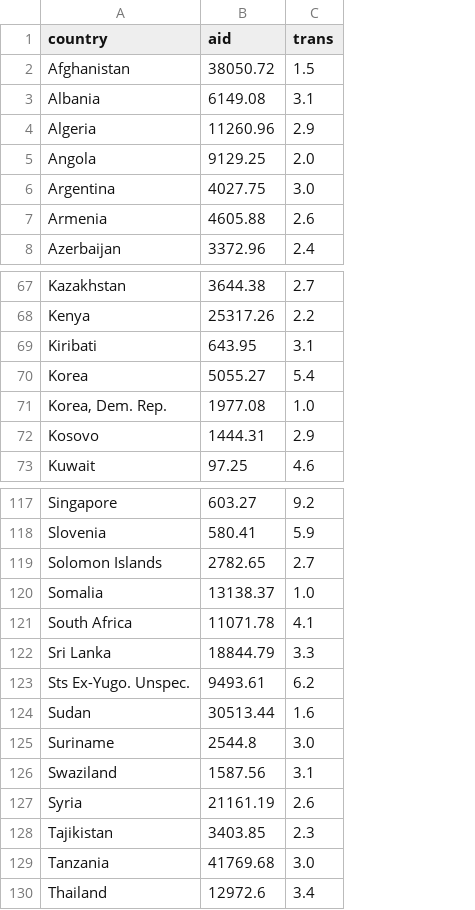
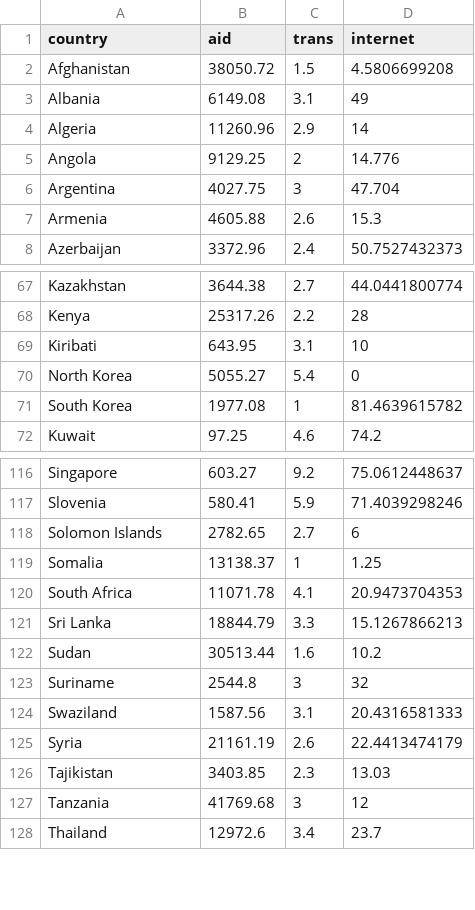
Before and after one commit to nsonnad/d3-datavis, a CSV file: aid-transparency/aid-transparency.csv, drawn as a sheet; only a part is shown, gaps mark what is left out; removed rows and columns are numbered as before the commit, all else as after; the diff covers the shown part only; the diff names each change by its address in the sheet, - before the commit and + after, or states it on an @@ line.

Commit message:
first draft of aid-transparency project

```diff
--- a/aid-transparency/aid-transparency.csv
+++ b/aid-transparency/aid-transparency.csv
+column D (internet), rows 2-8: 4.5806699208 | 49 | 14 | 14.776 | 47.704 | 15.3 | 50.7527432373; rows 67-70: 44.0441800774 | 28 | 10 | 0; row 72: 74.2; rows 116-128: 75.0612448637 | 71.4039298246 | 6 | 1.25 | 20.9473704353 | 15.1267866213 | 10.2 | 32 | 20.4316581333 | 22.4413474179 | 13.03 | 12 | 23.7
-C5 (trans): 2.0
+C5 (trans): 2
-C6 (trans): 3.0
+C6 (trans): 3
-A70 (country): Korea
+A70 (country): North Korea
-row 71: Korea, Dem. Rep. | 1977.08 | 1.0
-row 72: Kosovo | 1444.31 | 2.9
+row 71: South Korea | 1977.08 | 1 | 81.4639615782
-C119 (trans): 1.0
+C119 (trans): 1
-row 123: Sts Ex-Yugo. Unspec. | 9493.61 | 6.2
-C123 (trans): 3.0
+C123 (trans): 3
-C127 (trans): 3.0
+C127 (trans): 3
```
Also changed, not shown: 17 edited cells elsewhere in this file, 1 other file.
